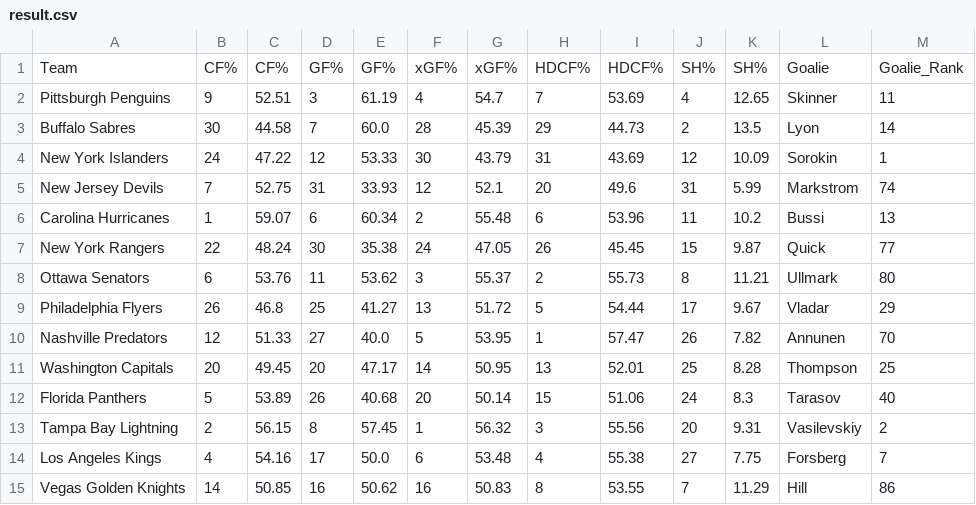
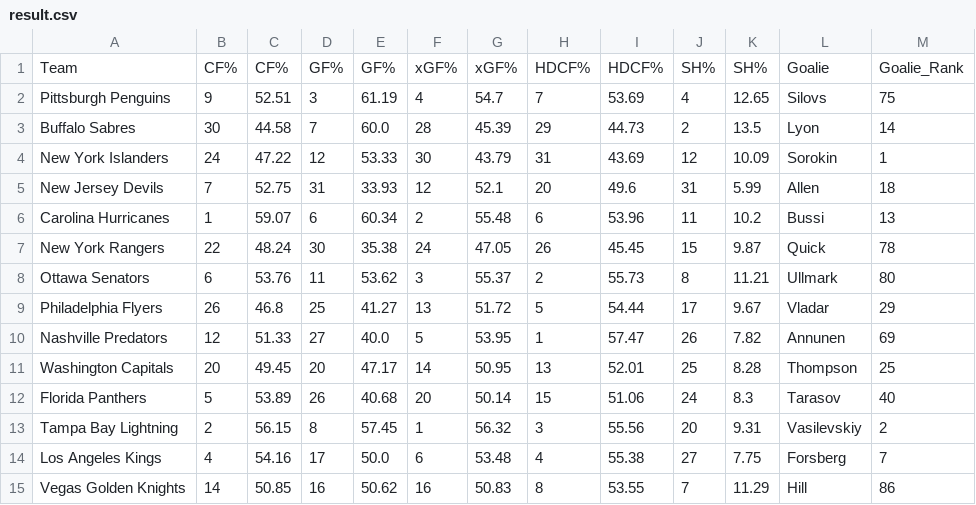
Before and after one commit to ccstevie/nhl-slate, a CSV file: public/result.csv, drawn as a sheet.

```diff
--- a/public/result.csv
+++ b/public/result.csv
@@ -1,11 +1,11 @@
 Team,CF%,CF%,GF%,GF%,xGF%,xGF%,HDCF%,HDCF%,SH%,SH%,Goalie,Goalie_Rank
-Pittsburgh Penguins,9,52.51,3,61.19,4,54.7,7,53.69,4,12.65,Skinner,11
+Pittsburgh Penguins,9,52.51,3,61.19,4,54.7,7,53.69,4,12.65,Silovs,75
 Buffalo Sabres,30,44.58,7,60.0,28,45.39,29,44.73,2,13.5,Lyon,14
 New York Islanders,24,47.22,12,53.33,30,43.79,31,43.69,12,10.09,Sorokin,1
-New Jersey Devils,7,52.75,31,33.93,12,52.1,20,49.6,31,5.99,Markstrom,74
+New Jersey Devils,7,52.75,31,33.93,12,52.1,20,49.6,31,5.99,Allen,18
 Carolina Hurricanes,1,59.07,6,60.34,2,55.48,6,53.96,11,10.2,Bussi,13
-New York Rangers,22,48.24,30,35.38,24,47.05,26,45.45,15,9.87,Quick,77
+New York Rangers,22,48.24,30,35.38,24,47.05,26,45.45,15,9.87,Quick,78
 Ottawa Senators,6,53.76,11,53.62,3,55.37,2,55.73,8,11.21,Ullmark,80
 Philadelphia Flyers,26,46.8,25,41.27,13,51.72,5,54.44,17,9.67,Vladar,29
-Nashville Predators,12,51.33,27,40.0,5,53.95,1,57.47,26,7.82,Annunen,70
+Nashville Predators,12,51.33,27,40.0,5,53.95,1,57.47,26,7.82,Annunen,69
 Washington Capitals,20,49.45,20,47.17,14,50.95,13,52.01,25,8.28,Thompson,25
```
